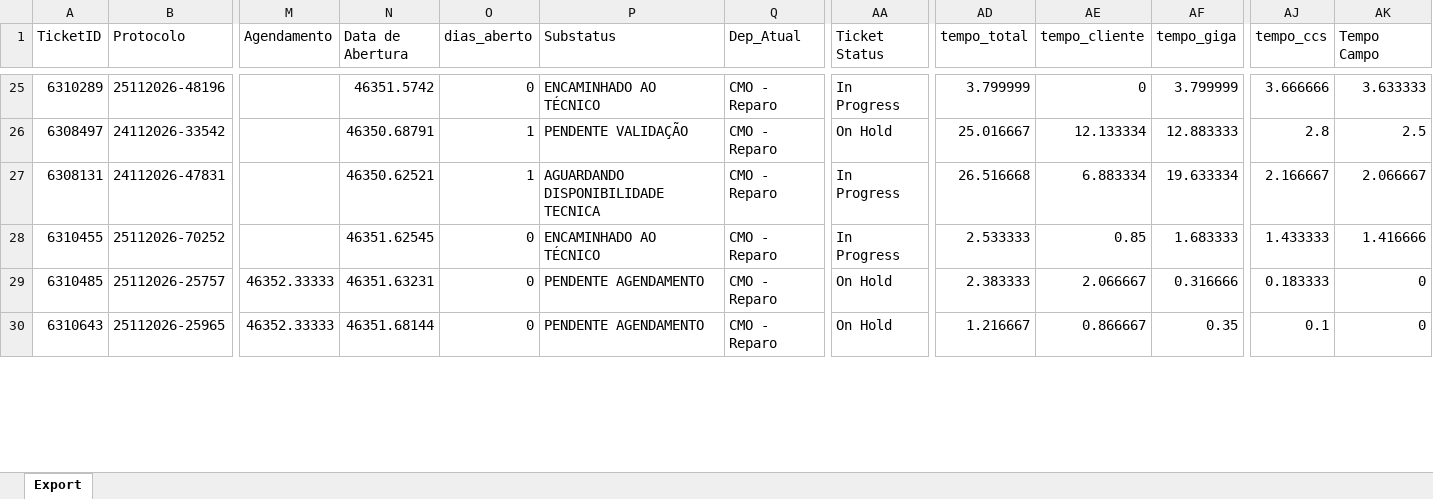
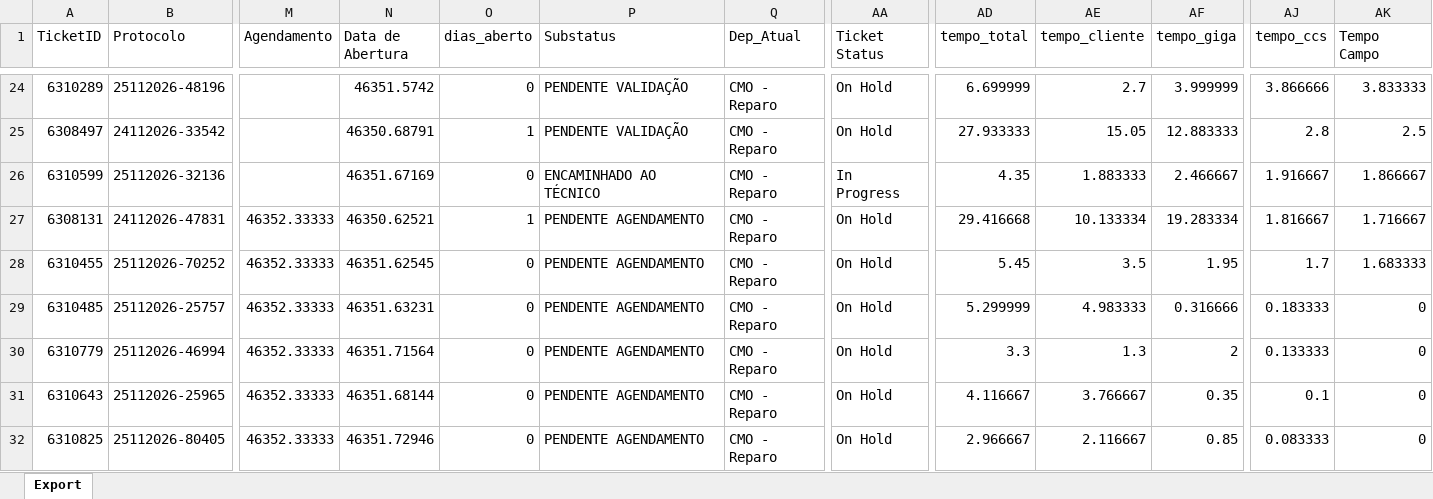
Before and after one commit to iatimcll-blip/Acompanhamento-Jarvis, an Excel workbook: data/pbi_abertos.xlsx, sheet Export, drawn as a sheet; only a part is shown, gaps mark what is left out; values as stored, in another font and other column widths than the file's, no borders; addresses are those after the commit; rows hold the shown columns only; the diff covers the shown part only; the diff names each change by its address in the sheet, - before the commit and + after, or states it on an @@ line.

```diff
--- a/data/pbi_abertos.xlsx (sheet Export)
+++ b/data/pbi_abertos.xlsx (sheet Export)
-P24 (Substatus): ENCAMINHADO AO TÉCNICO
+P24 (Substatus): PENDENTE VALIDAÇÃO
-AA24 (Ticket Status): In Progress
+AA24 (Ticket Status): On Hold
-AD24 (tempo_total): 3.799999
+AD24 (tempo_total): 6.699999
-AE24 (tempo_cliente): 0
+AE24 (tempo_cliente): 2.7
-AF24 (tempo_giga): 3.799999
+AF24 (tempo_giga): 3.999999
-AJ24 (tempo_ccs): 3.666666
+AJ24 (tempo_ccs): 3.866666
-AK24 (Tempo Campo): 3.633333
+AK24 (Tempo Campo): 3.833333
-AD25 (tempo_total): 25.016667
+AD25 (tempo_total): 27.933333
-AE25 (tempo_cliente): 12.133334
+AE25 (tempo_cliente): 15.05
+row 26: 6310599 | 25112026-32136 |  | 46351.67169 | 0 | ENCAMINHADO AO TÉCNICO | CMO - Reparo | In Progress | 4.35 | 1.883333 | 2.466667 | 1.916667 | 1.866667
-M27:M28 (Agendamento): (empty)
+M27:M28 (Agendamento): 46352.33333
-P27 (Substatus): AGUARDANDO DISPONIBILIDADE TECNICA
+P27 (Substatus): PENDENTE AGENDAMENTO
-AA27:AA28 (Ticket Status): In Progress
+AA27:AA28 (Ticket Status): On Hold
-AD27 (tempo_total): 26.516668
+AD27 (tempo_total): 29.416668
-AE27 (tempo_cliente): 6.883334
+AE27 (tempo_cliente): 10.133334
-AF27 (tempo_giga): 19.633334
+AF27 (tempo_giga): 19.283334
-AJ27 (tempo_ccs): 2.166667
+AJ27 (tempo_ccs): 1.816667
-AK27 (Tempo Campo): 2.066667
+AK27 (Tempo Campo): 1.716667
-P28 (Substatus): ENCAMINHADO AO TÉCNICO
+P28 (Substatus): PENDENTE AGENDAMENTO
-AD28 (tempo_total): 2.533333
+AD28 (tempo_total): 5.45
-AE28 (tempo_cliente): 0.85
+AE28 (tempo_cliente): 3.5
-AF28 (tempo_giga): 1.683333
+AF28 (tempo_giga): 1.95
-AJ28 (tempo_ccs): 1.433333
+AJ28 (tempo_ccs): 1.7
-AK28 (Tempo Campo): 1.416666
+AK28 (Tempo Campo): 1.683333
-AD29 (tempo_total): 2.383333
+AD29 (tempo_total): 5.299999
-AE29 (tempo_cliente): 2.066667
+AE29 (tempo_cliente): 4.983333
+row 30: 6310779 | 25112026-46994 | 46352.33333 | 46351.71564 | 0 | PENDENTE AGENDAMENTO | CMO - Reparo | On Hold | 3.3 | 1.3 | 2 | 0.133333 | 0
-AD31 (tempo_total): 1.216667
+AD31 (tempo_total): 4.116667
-AE31 (tempo_cliente): 0.866667
+AE31 (tempo_cliente): 3.766667
+row 32: 6310825 | 25112026-80405 | 46352.33333 | 46351.72946 | 0 | PENDENTE AGENDAMENTO | CMO - Reparo | On Hold | 2.966667 | 2.116667 | 0.85 | 0.083333 | 0
```
Also changed, not shown: 6 added rows, 9 removed rows and 110 edited cells elsewhere in this sheet.
